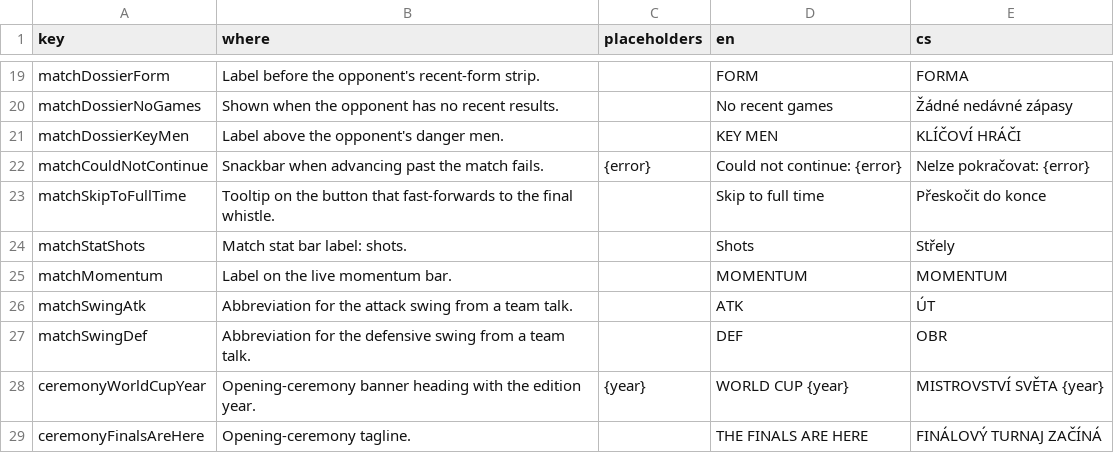
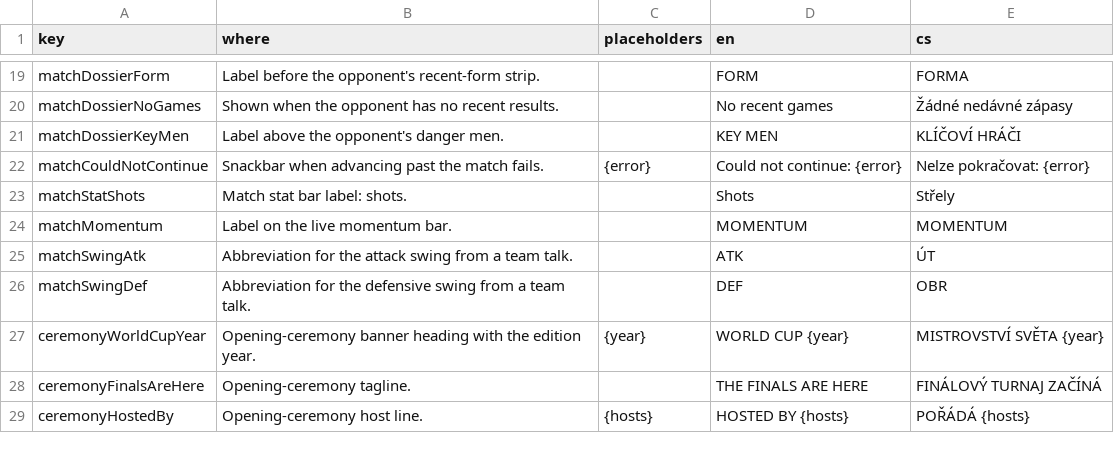
Before and after one commit to Kapsid/fnm26, a CSV file: copy/strings.csv, drawn as a sheet; only a part is shown, gaps mark what is left out; the shorter side is filled out with more unchanged rows; the diff names each change by its address in the sheet, - before the commit and + after, or states it on an @@ line.

```diff
--- a/copy/strings.csv
+++ b/copy/strings.csv
-row 23: matchSkipToFullTime | Tooltip on the button that fast-forwards to the final whistle. |  | Skip to full time | Přeskočit do konce
```
Also changed, not shown: 8 other files.
